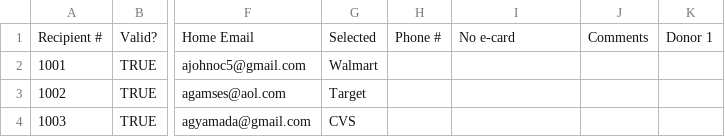
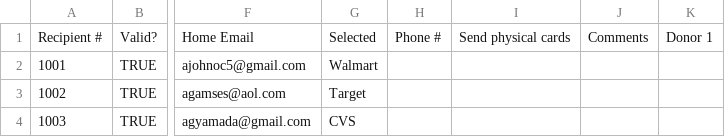
Before and after one commit to alkazarassociates/EPADonationMatch, a CSV file: sample_data/recipients_dup.csv, drawn as a sheet; only a part is shown, gaps mark what is left out; the diff names each change by its address in the sheet, - before the commit and + after, or states it on an @@ line.

Commit message:
Rename a column
The column 'No smartphone or printer' is changed to 'Send physical cards'.

```diff
--- a/sample_data/recipients_dup.csv
+++ b/sample_data/recipients_dup.csv
-I1: No e-card
+I1: Send physical cards
```
Also changed, not shown: sample_data/recipients2.csv, sample_data/rw1.csv, 5 other files.
